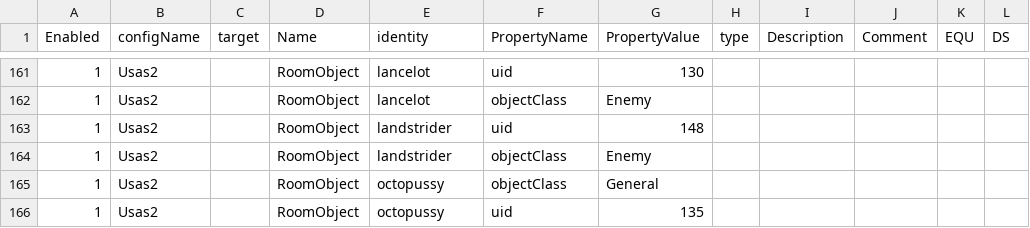
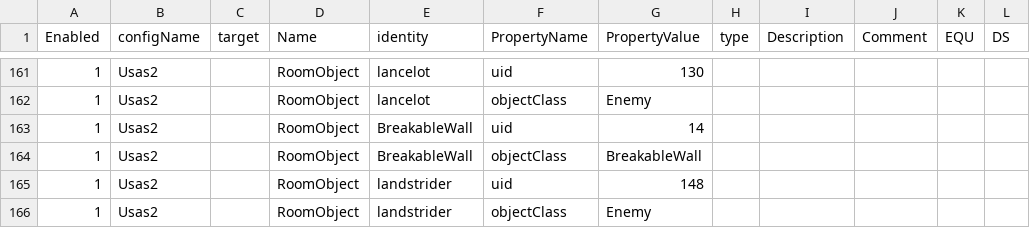
Before and after one commit to BartNorakomi/Usas2, a CSV file: usas2-properties.csv, drawn as a sheet; only a part is shown, gaps mark what is left out; the shorter side is filled out with more unchanged rows.

```diff
--- a/usas2-properties.csv
+++ b/usas2-properties.csv
@@ -162,2 +162,4 @@ Enabled	configName	target	Name	identity	PropertyName	PropertyValue	type	Descript
 1	Usas2		RoomObject	lancelot	objectClass	Enemy					
+1	Usas2		RoomObject	BreakableWall	uid	14					
+1	Usas2		RoomObject	BreakableWall	objectClass	BreakableWall					
 1	Usas2		RoomObject	landstrider	uid	148					
```
Also changed, not shown: usas2-objectclass.csv, 4 other files.
